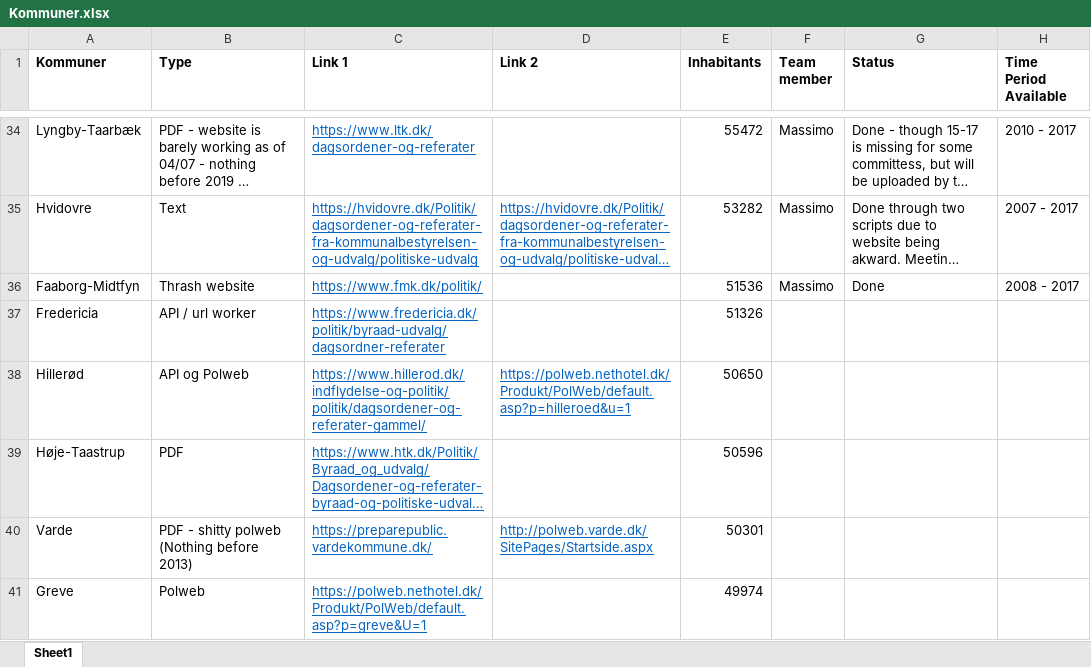
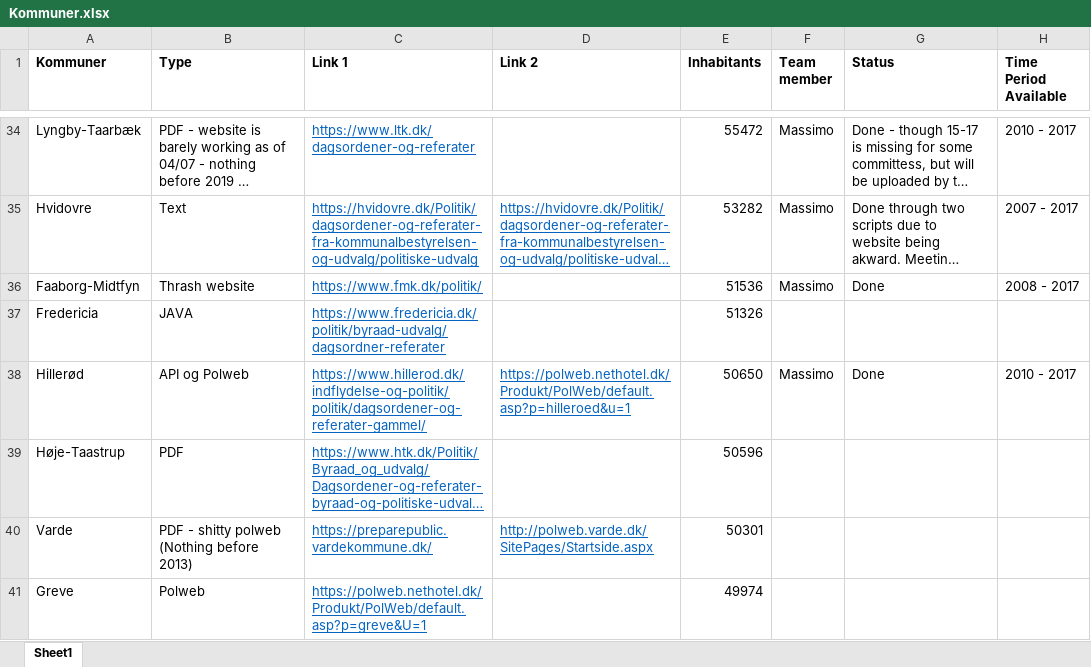
Before and after one commit to Andlino/First_Repository_CROW_FAR, an Excel workbook: Kommuner.xlsx, sheet Sheet1, drawn as a sheet; only a part is shown, gaps mark what is left out; long unchanged cells end in …; values as stored, in another font and other column widths than the file's, no borders; the diff names each change by its address in the sheet, - before the commit and + after, or states it on an @@ line.

```diff
--- a/Kommuner.xlsx (sheet Sheet1)
+++ b/Kommuner.xlsx (sheet Sheet1)
-B37 (Type): API / url worker
+B37 (Type): JAVA
-F38 (Team member): (empty)
+F38 (Team member): Massimo
-G38 (Status): (empty)
+G38 (Status): Done
-H38 (Time Period Available): (empty)
+H38 (Time Period Available): 2010 - 2017
```
Also changed, not shown: 1 other file.
